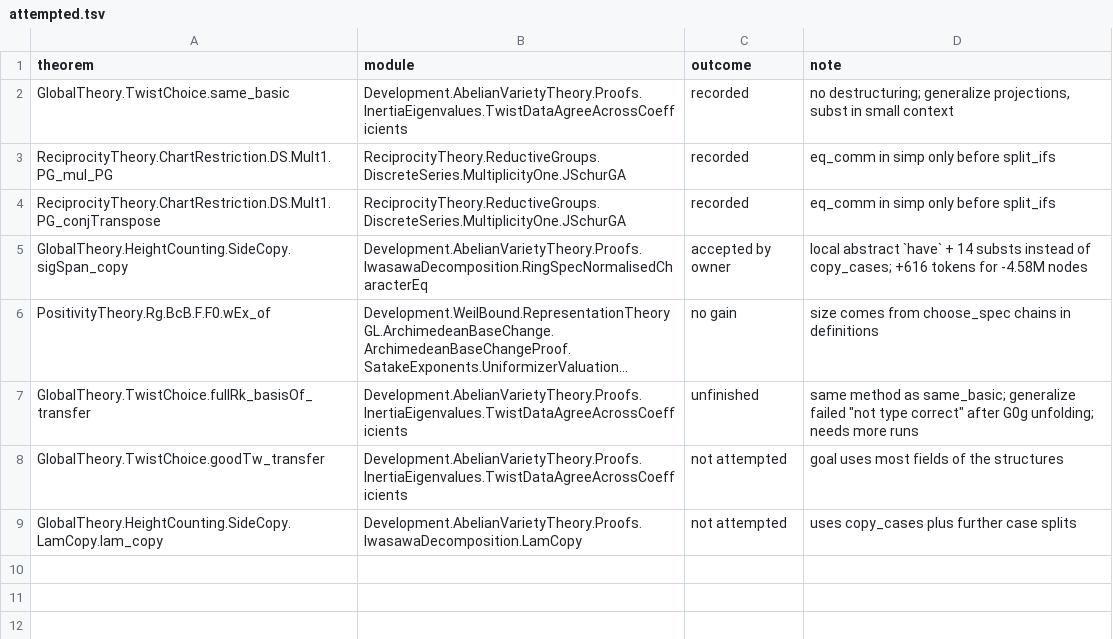
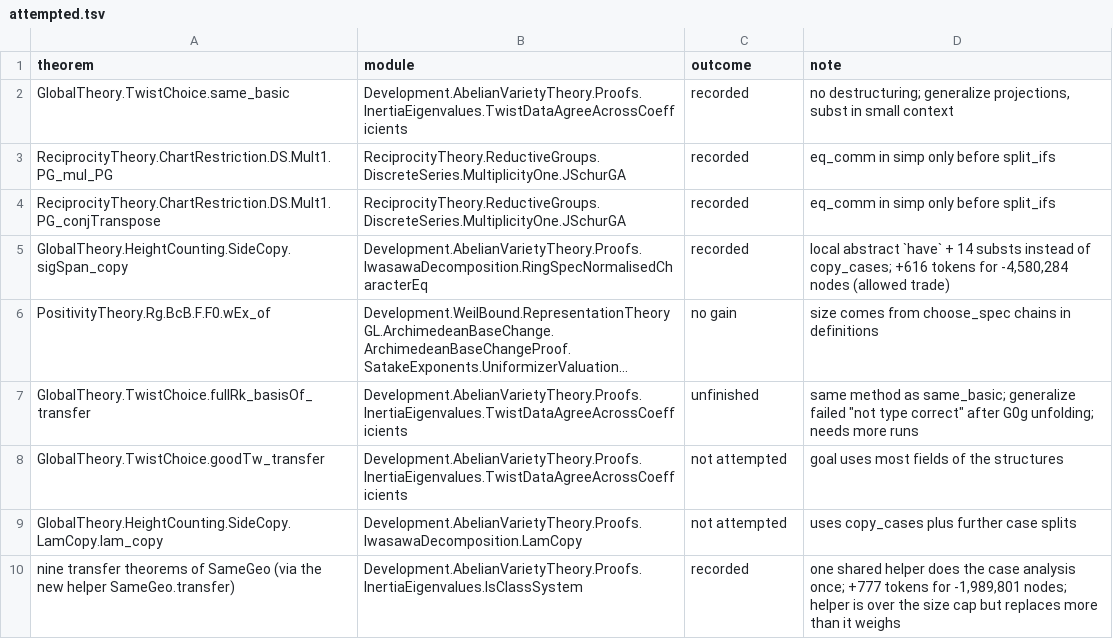
Before and after one commit to ShivMunagala/grh-simplification-drive, a TSV file: campaign/proof-shrink/attempted.tsv, drawn as a sheet; long unchanged cells end in …; the diff names each change by its address in the sheet, - before the commit and + after, or states it on an @@ line.

```diff
--- a/campaign/proof-shrink/attempted.tsv
+++ b/campaign/proof-shrink/attempted.tsv
-C5 (outcome): accepted by owner
+C5 (outcome): recorded
-D5 (note): …tokens for -4.58M nodes
+D5 (note): …tokens for -4,580,284 nodes (allowed trade)
+row 10: nine transfer theorems of SameGeo (via the new helper SameGeo.transfer) | Development.AbelianVarietyTheory.Proofs.InertiaEigenvalues.IsClassSystem | recorded | one shared helper does the case analysis once; +777 tokens for -1,989,801 nodes; helper is over the size cap but replaces more than it weighs
```
Also changed, not shown: metrics/history.csv, 15 other files.
